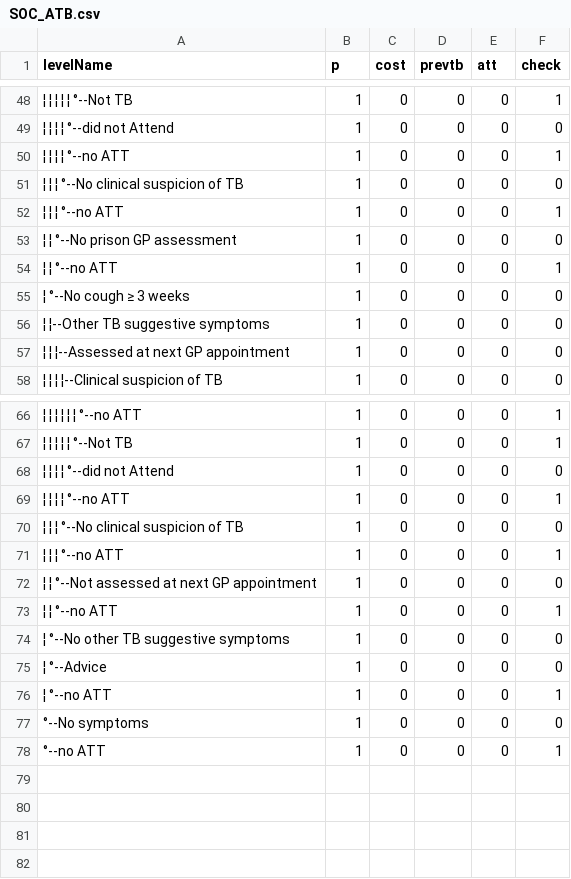
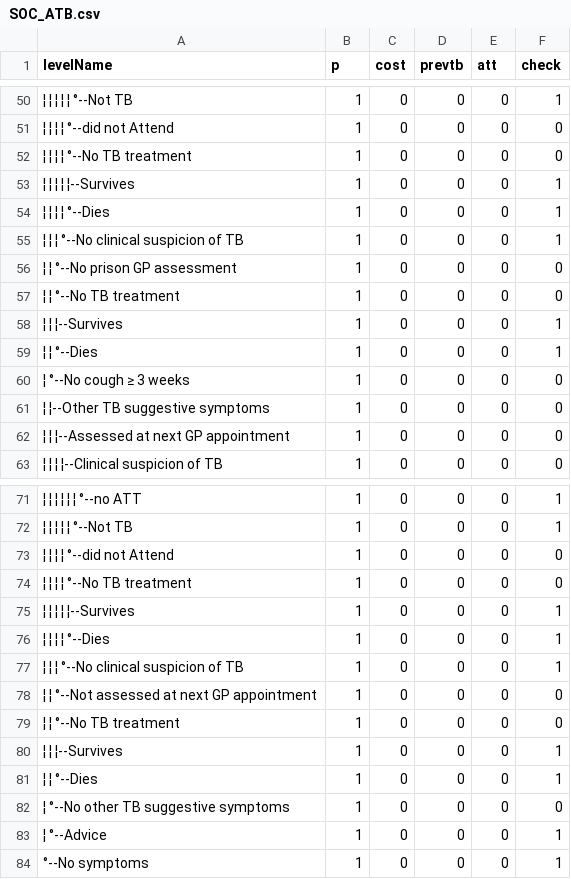
Before and after one commit to nmafirakureva/PPDpathways, a CSV file: indata/CSV/SOC_ATB.csv, drawn as a sheet; only a part is shown, gaps mark what is left out; removed rows and columns are numbered as before the commit, all else as after; the diff covers the shown part only; the diff names each change by its address in the sheet, - before the commit and + after, or states it on an @@ line.

```diff
--- a/indata/CSV/SOC_ATB.csv
+++ b/indata/CSV/SOC_ATB.csv
+row 52: ¦ ¦ ¦ ¦ °--No TB treatment | 1 | 0 | 0 | 0 | 0
-A53 (levelName): ¦ ¦ ¦ ¦ °--no ATT
+A53 (levelName): ¦ ¦ ¦ ¦ ¦--Survives
-A54 (levelName): ¦ ¦ ¦ °--No clinical suspicion of TB
+A54 (levelName): ¦ ¦ ¦ ¦ °--Dies
-F54 (check): 0
+F54 (check): 1
-A55 (levelName): ¦ ¦ ¦ °--no ATT
+A55 (levelName): ¦ ¦ ¦ °--No clinical suspicion of TB
+row 57: ¦ ¦ °--No TB treatment | 1 | 0 | 0 | 0 | 0
+row 58: ¦ ¦ ¦--Survives | 1 | 0 | 0 | 0 | 1
-A59 (levelName): ¦ ¦ °--no ATT
+A59 (levelName): ¦ ¦ °--Dies
+row 74: ¦ ¦ ¦ ¦ °--No TB treatment | 1 | 0 | 0 | 0 | 0
-A75 (levelName): ¦ ¦ ¦ ¦ °--no ATT
+A75 (levelName): ¦ ¦ ¦ ¦ ¦--Survives
-A76 (levelName): ¦ ¦ ¦ °--No clinical suspicion of TB
+A76 (levelName): ¦ ¦ ¦ ¦ °--Dies
-F76 (check): 0
+F76 (check): 1
-A77 (levelName): ¦ ¦ ¦ °--no ATT
+A77 (levelName): ¦ ¦ ¦ °--No clinical suspicion of TB
+row 79: ¦ ¦ °--No TB treatment | 1 | 0 | 0 | 0 | 0
+row 80: ¦ ¦ ¦--Survives | 1 | 0 | 0 | 0 | 1
-A81 (levelName): ¦ ¦ °--no ATT
+A81 (levelName): ¦ ¦ °--Dies
-F83 (check): 0
+F83 (check): 1
-row 76: ¦ °--no ATT | 1 | 0 | 0 | 0 | 1
-F84 (check): 0
+F84 (check): 1
-row 78: °--no ATT | 1 | 0 | 0 | 0 | 1
```
Also changed, not shown: 2 added rows and 8 edited cells elsewhere in this file, indata/CSV/SOC.att.csv, indata/CostParms.csv, 31 other files.
